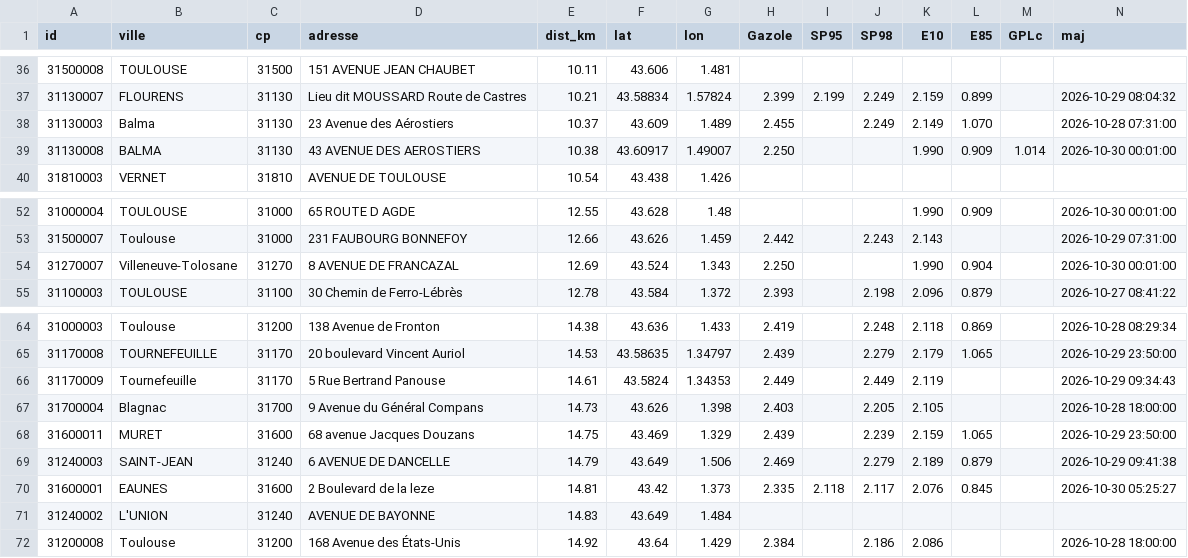
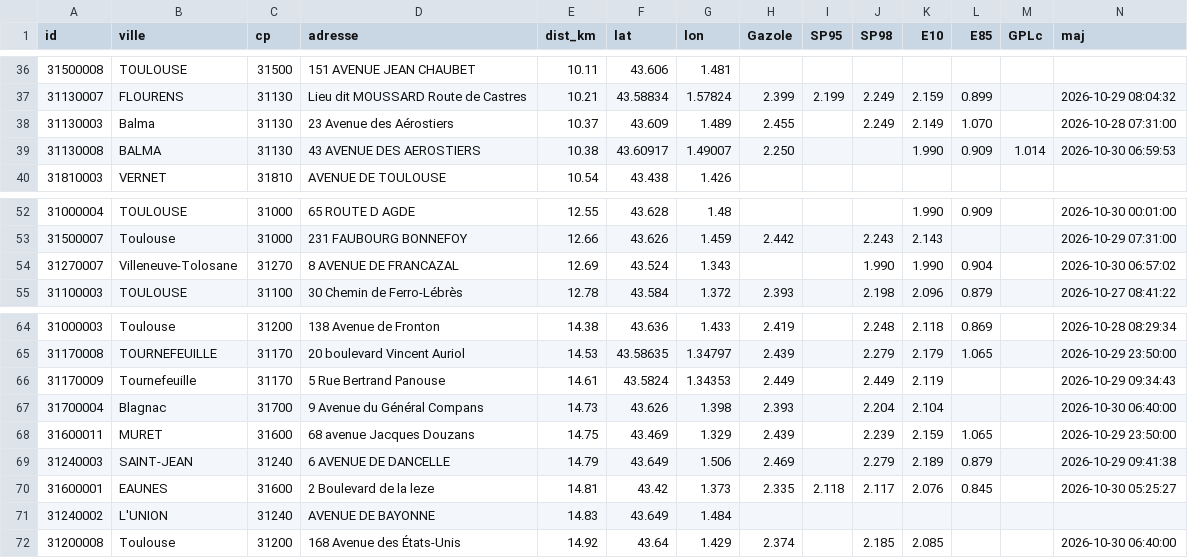
Before and after one commit to seninp/benzinetudes, a CSV file: data/castanet/stations_now.csv, drawn as a sheet; only a part is shown, gaps mark what is left out.

```diff
--- a/data/castanet/stations_now.csv
+++ b/data/castanet/stations_now.csv
@@ -38,3 +38,3 @@ id,ville,cp,adresse,dist_km,lat,lon,Gazole,SP95,SP98,E10,E85,GPLc,maj
 31130003,Balma,31130,23 Avenue des Aérostiers,10.37,43.609,1.489,2.455,,2.249,2.149,1.070,,2026-10-28 07:31:00
-31130008,BALMA,31130,43 AVENUE DES AEROSTIERS,10.38,43.60917,1.49007,2.250,,,1.990,0.909,1.014,2026-10-30 00:01:00
+31130008,BALMA,31130,43 AVENUE DES AEROSTIERS,10.38,43.60917,1.49007,2.250,,,1.990,0.909,1.014,2026-10-30 06:59:53
 31810003,VERNET,31810,AVENUE DE TOULOUSE,10.54,43.438,1.426,,,,,,,
@@ -53,3 +53,3 @@ id,ville,cp,adresse,dist_km,lat,lon,Gazole,SP95,SP98,E10,E85,GPLc,maj
 31500007,Toulouse,31000,231 FAUBOURG BONNEFOY,12.66,43.626,1.459,2.442,,2.243,2.143,,,2026-10-29 07:31:00
-31270007,Villeneuve-Tolosane,31270,8 AVENUE DE FRANCAZAL,12.69,43.524,1.343,2.250,,,1.990,0.904,,2026-10-30 00:01:00
+31270007,Villeneuve-Tolosane,31270,8 AVENUE DE FRANCAZAL,12.69,43.524,1.343,,,1.990,1.990,0.904,,2026-10-30 06:57:02
 31100003,TOULOUSE,31100,30 Chemin de Ferro-Lébrès,12.78,43.584,1.372,2.393,,2.198,2.096,0.879,,2026-10-27 08:41:22
@@ -66,3 +66,3 @@ id,ville,cp,adresse,dist_km,lat,lon,Gazole,SP95,SP98,E10,E85,GPLc,maj
 31170009,Tournefeuille,31170,5 Rue Bertrand Panouse,14.61,43.5824,1.34353,2.449,,2.449,2.119,,,2026-10-29 09:34:43
-31700004,Blagnac,31700,9 Avenue du Général Compans,14.73,43.626,1.398,2.403,,2.205,2.105,,,2026-10-28 18:00:00
+31700004,Blagnac,31700,9 Avenue du Général Compans,14.73,43.626,1.398,2.393,,2.204,2.104,,,2026-10-30 06:40:00
 31600011,MURET,31600,68 avenue Jacques Douzans,14.75,43.469,1.329,2.439,,2.239,2.159,1.065,,2026-10-29 23:50:00
@@ -71,2 +71,2 @@ id,ville,cp,adresse,dist_km,lat,lon,Gazole,SP95,SP98,E10,E85,GPLc,maj
 31240002,L'UNION,31240,AVENUE DE BAYONNE,14.83,43.649,1.484,,,,,,,
-31200008,Toulouse,31200,168 Avenue des États-Unis,14.92,43.64,1.429,2.384,,2.186,2.086,,,2026-10-28 18:00:00
+31200008,Toulouse,31200,168 Avenue des États-Unis,14.92,43.64,1.429,2.374,,2.185,2.085,,,2026-10-30 06:40:00
```
Also changed, not shown: data/gentilly/stations_now.csv, data/lyon/stations_now.csv, 10 other files.
